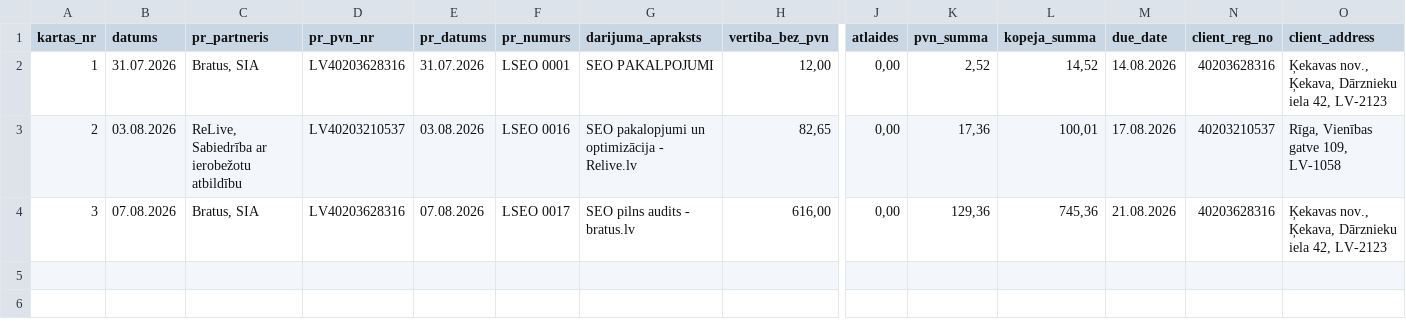
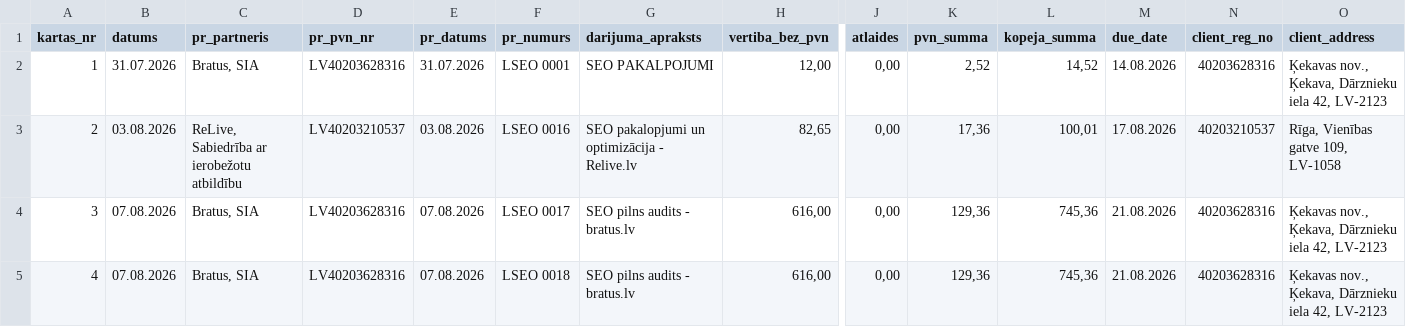
Before and after one commit to Andzhss/LSEO_pavadzimes, a CSV file: LSEO/invoice_history.csv, drawn as a sheet; only a part is shown, gaps mark what is left out; rows hold the shown columns only; the diff names each change by its address in the sheet, - before the commit and + after, or states it on an @@ line.

Commit message:
Pievieno LSEO 0018

```diff
--- a/LSEO/invoice_history.csv
+++ b/LSEO/invoice_history.csv
+row 5: 4 | 07.08.2026 | Bratus, SIA | LV40203628316 | 07.08.2026 | LSEO 0018 | SEO pilns audits - bratus.lv | 616,00 | 0,00 | 129,36 | 745,36 | 21.08.2026 | 40203628316 | Ķekavas nov., Ķekava, Dārznieku iela 42, LV-2123
```
